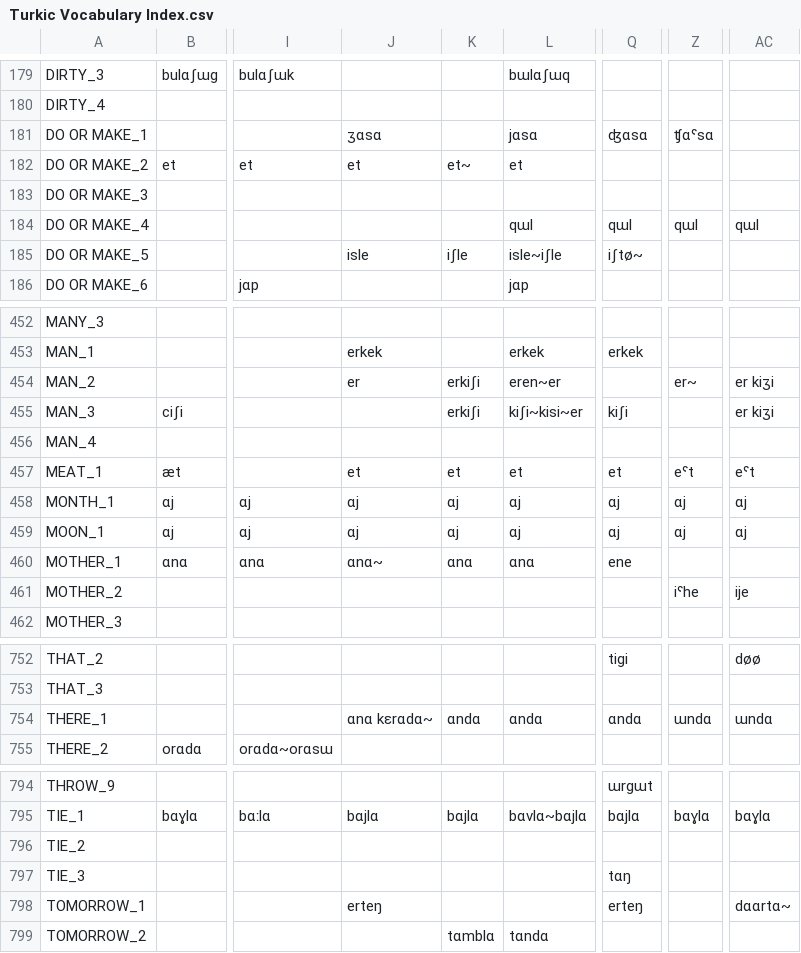
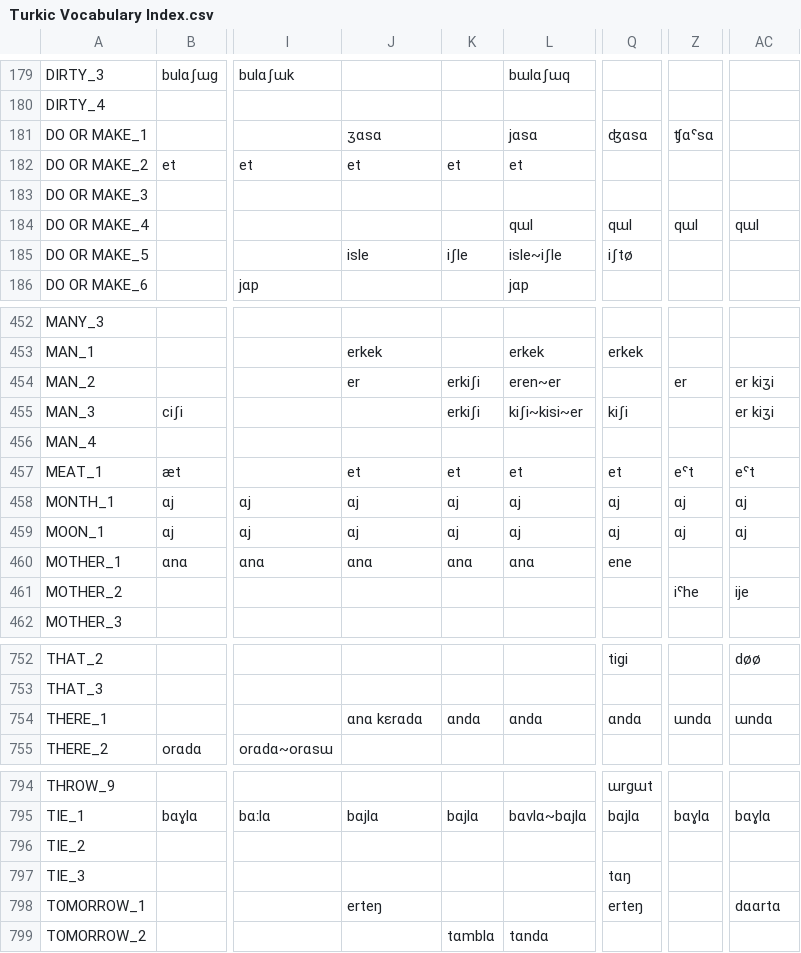
Before and after one commit to pgeorgis/LST_MScThesis, a CSV file: Datasets/Turkic/Turkic Vocabulary Index.csv, drawn as a sheet; only a part is shown, gaps mark what is left out; the diff covers the shown part only; the diff names each change by its address in the sheet, - before the commit and + after, or states it on an @@ line.

Commit message:
Corrected Turkic data

```diff
--- a/Datasets/Turkic/Turkic Vocabulary Index.csv
+++ b/Datasets/Turkic/Turkic Vocabulary Index.csv
-K182: et~
+K182: et
-Q185: iʃtø~
+Q185: iʃtø
-Z454: er~
+Z454: er
-J460: ɑnɑ~
+J460: ɑnɑ
-J754: ɑnɑ kɛrɑdɑ~
+J754: ɑnɑ kɛrɑdɑ
-AC798: dɑɑrtɑ~
+AC798: dɑɑrtɑ
```
Also changed, not shown: 1 edited cell elsewhere in this file.
